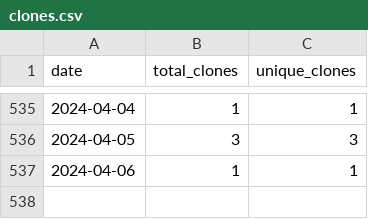
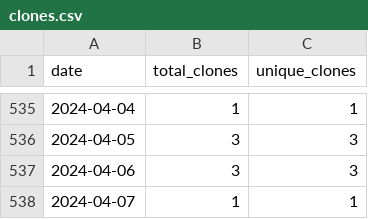
Before and after one commit to merrymitch/COMP3220, a CSV file: .traffic/clones.csv, drawn as a sheet; only a part is shown, gaps mark what is left out.

Commit message:
Updating repository traffic

```diff
--- a/.traffic/clones.csv
+++ b/.traffic/clones.csv
@@ -536,2 +536,3 @@ date,total_clones,unique_clones
 2024-04-05,3,3
-2024-04-06,1,1
+2024-04-06,3,3
+2024-04-07,1,1
```
Also changed, not shown: .traffic/views.csv, 3 other files.
